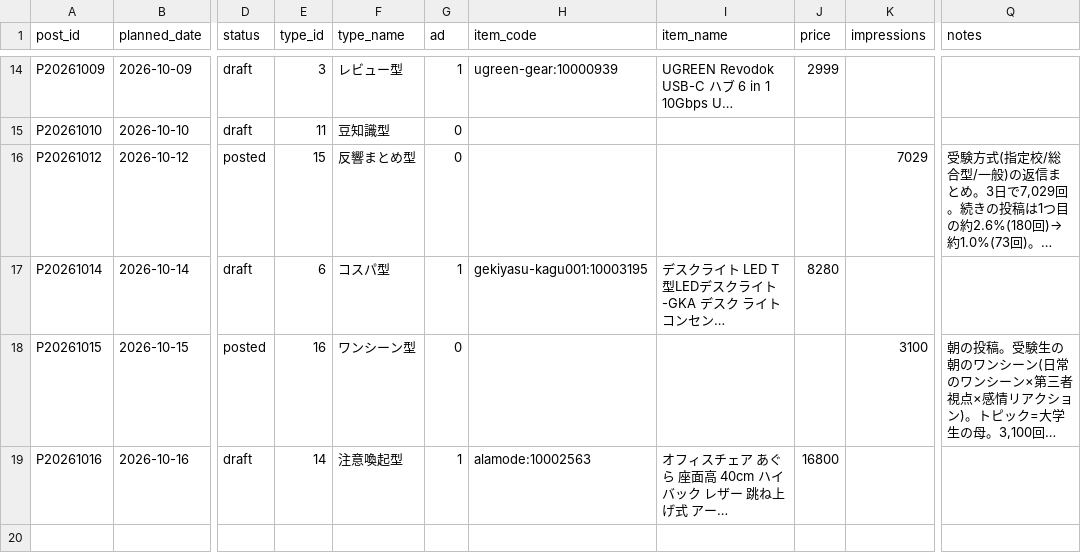
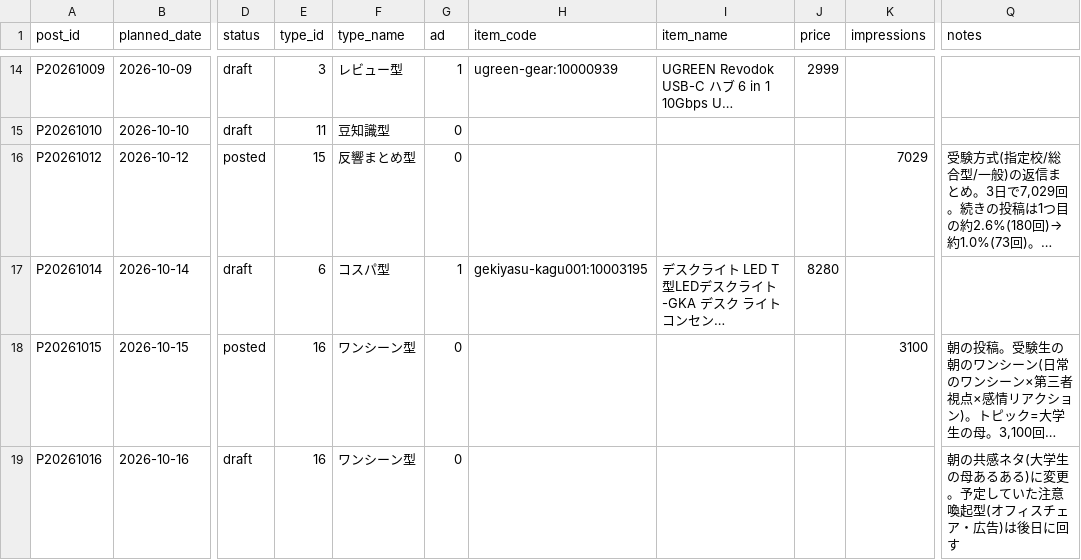
Before and after one commit to consistencyspec/my-project, a CSV file: tracking/posts.csv, drawn as a sheet; only a part is shown, gaps mark what is left out; long unchanged cells end in …; the diff names each change by its address in the sheet, - before the commit and + after, or states it on an @@ line.

```diff
--- a/tracking/posts.csv
+++ b/tracking/posts.csv
-E19 (type_id): 14
+E19 (type_id): 16
-F19 (type_name): 注意喚起型
+F19 (type_name): ワンシーン型
-G19 (ad): 1
+G19 (ad): 0
-H19 (item_code): alamode:10002563
+H19 (item_code): (empty)
-I19 (item_name): オフィスチェア あぐら 座面高 40cm ハイバック レザー 跳ね上げ式 アー…
+I19 (item_name): (empty)
-J19 (price): 16800
+J19 (price): (empty)
-Q19 (notes): (empty)
+Q19 (notes): 朝の共感ネタ(大学生の母あるある)に変更。予定していた注意喚起型(オフィスチェア・広告)は後日に回す
```
Also changed, not shown: scripts/calendar.csv.
